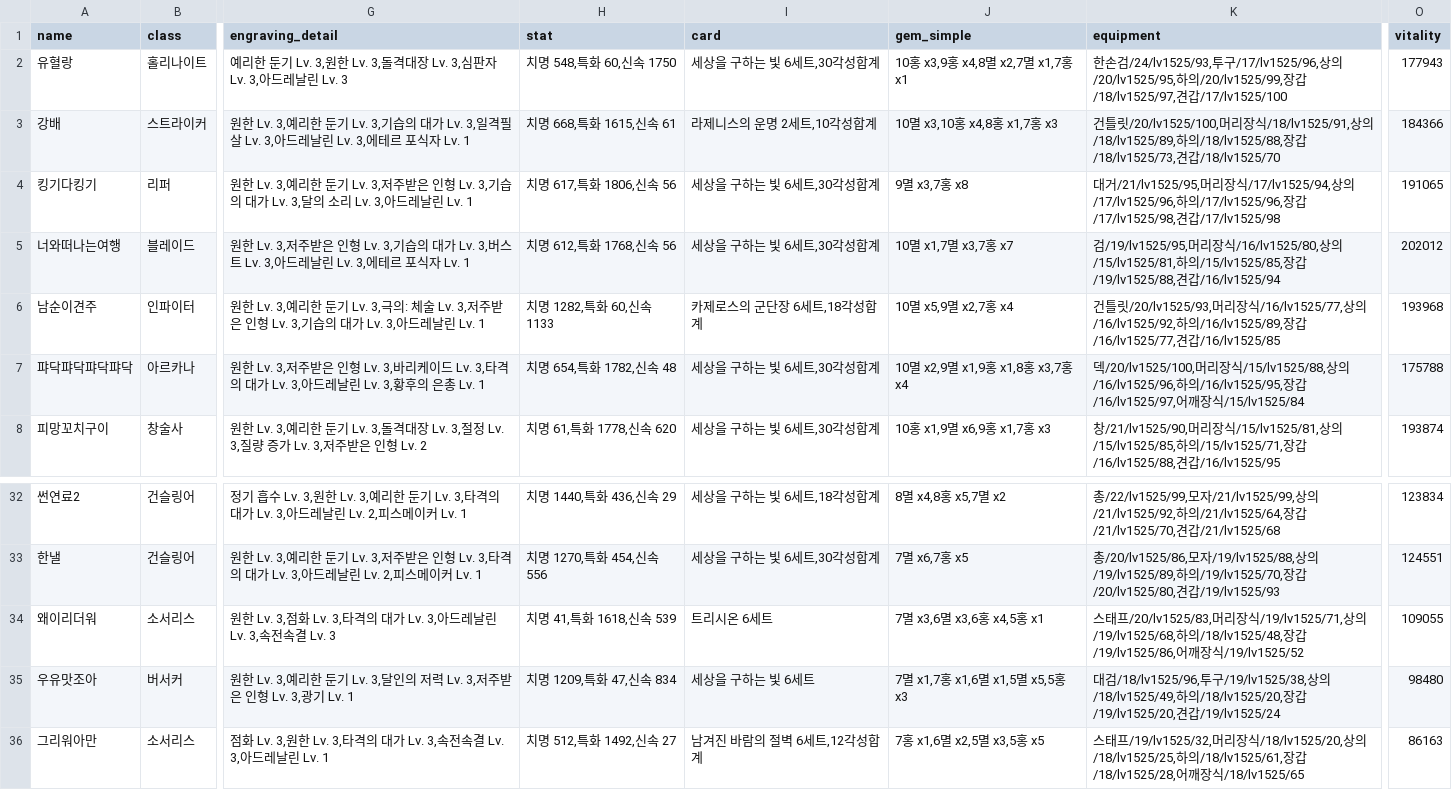
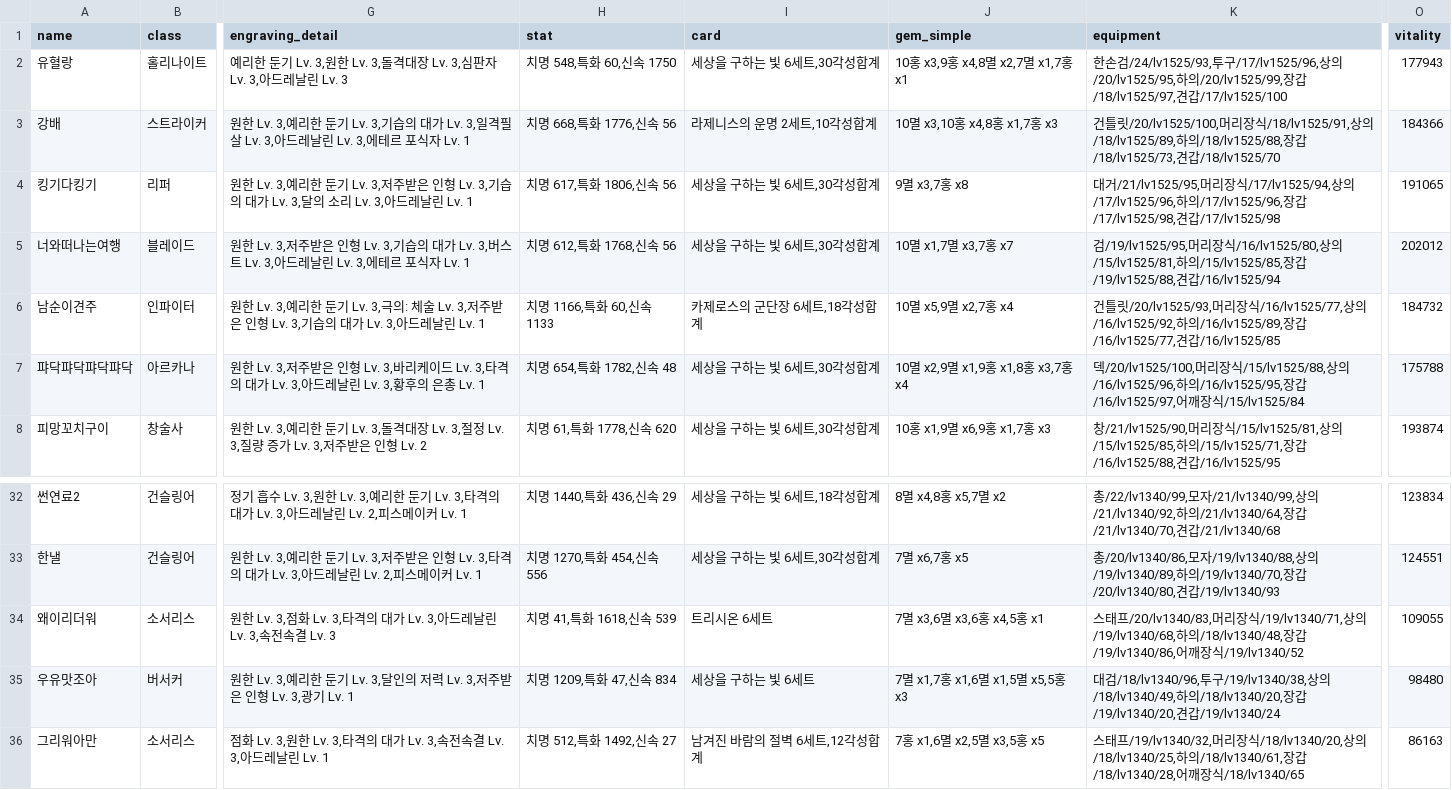
Before and after one commit to Remiing/Lark_Data, a CSV file: db/members1.csv, drawn as a sheet; only a part is shown, gaps mark what is left out; the diff covers the shown part only; the diff names each change by its address in the sheet, - before the commit and + after, or states it on an @@ line.

```diff
--- a/db/members1.csv
+++ b/db/members1.csv
-H3 (stat): 치명 668,특화 1615,신속 61
+H3 (stat): 치명 668,특화 1776,신속 56
-H6 (stat): 치명 1282,특화 60,신속 1133
+H6 (stat): 치명 1166,특화 60,신속 1133
-O6 (vitality): 193968
+O6 (vitality): 184732
-K32 (equipment): 총/22/lv1525/99,모자/21/lv1525/99,상의/21/lv1525/92,하의/21/lv1525/64,장갑/21/lv1525/70,견갑/21/lv1525/68
+K32 (equipment): 총/22/lv1340/99,모자/21/lv1340/99,상의/21/lv1340/92,하의/21/lv1340/64,장갑/21/lv1340/70,견갑/21/lv1340/68
-K33 (equipment): 총/20/lv1525/86,모자/19/lv1525/88,상의/19/lv1525/89,하의/19/lv1525/70,장갑/20/lv1525/80,견갑/19/lv1525/93
+K33 (equipment): 총/20/lv1340/86,모자/19/lv1340/88,상의/19/lv1340/89,하의/19/lv1340/70,장갑/20/lv1340/80,견갑/19/lv1340/93
-K34 (equipment): …태프/20/lv1525/83,머리장식/19/lv1525/71,상의/19/lv1525/68,하의/18/lv1525/48,장갑/19/lv1525/86,어깨장식/19/lv1525/52
+K34 (equipment): …태프/20/lv1340/83,머리장식/19/lv1340/71,상의/19/lv1340/68,하의/18/lv1340/48,장갑/19/lv1340/86,어깨장식/19/lv1340/52
-K35 (equipment): 대검/18/lv1525/96,투구/19/lv1525/38,상의/18/lv1525/49,하의/18/lv1525/20,장갑/19/lv1525/20,견갑/19/lv1525/24
+K35 (equipment): 대검/18/lv1340/96,투구/19/lv1340/38,상의/18/lv1340/49,하의/18/lv1340/20,장갑/19/lv1340/20,견갑/19/lv1340/24
-K36 (equipment): …태프/19/lv1525/32,머리장식/18/lv1525/20,상의/18/lv1525/25,하의/18/lv1525/61,장갑/18/lv1525/28,어깨장식/18/lv1525/65
+K36 (equipment): …태프/19/lv1340/32,머리장식/18/lv1340/20,상의/18/lv1340/25,하의/18/lv1340/61,장갑/18/lv1340/28,어깨장식/18/lv1340/65
```
Also changed, not shown: 32 edited cells elsewhere in this file, 1 other file.
